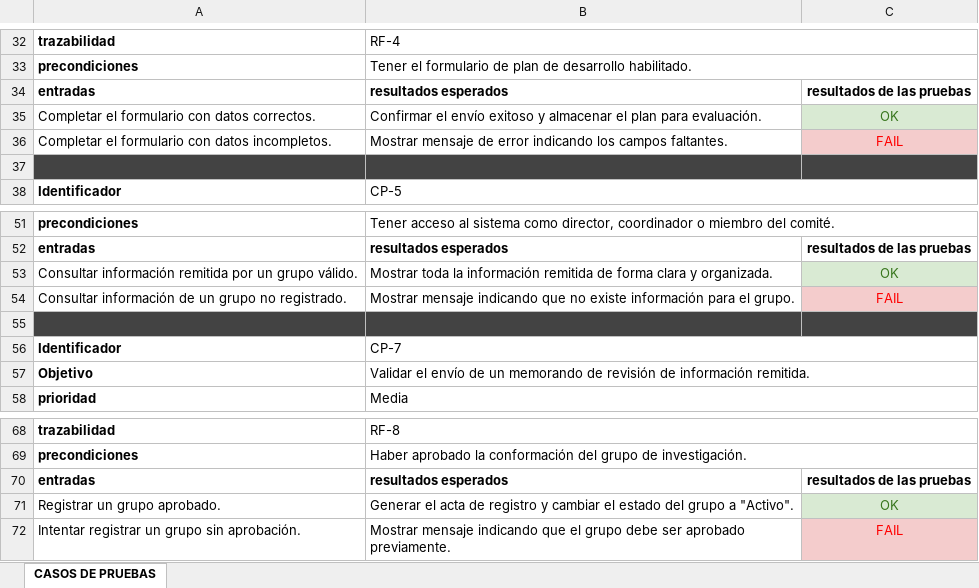
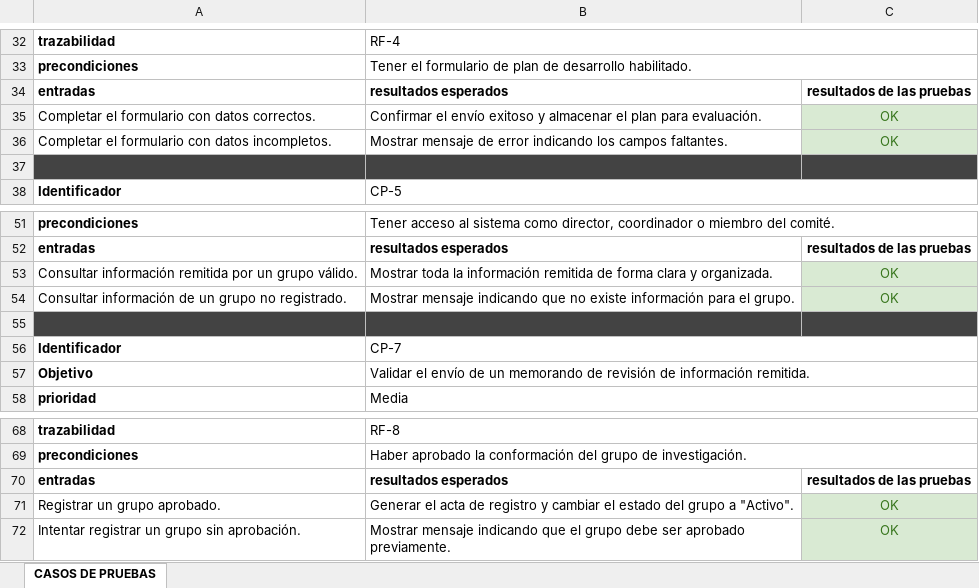
Before and after one commit to CarlosJoaoIpiales/2563_G8_ACSW, an Excel workbook: 05_Pruebas/01_Pruebas_Casos_De_Prueba/ANEXO_Casos de pruebas_G8.xlsx, sheet CASOS DE PRUEBAS, drawn as a sheet; only a part is shown, gaps mark what is left out; values as stored, in another font and other column widths than the file's, no borders; charts and pictures not drawn; the diff names each change by its address in the sheet, - before the commit and + after, or states it on an @@ line.

Commit message:
casos de prueba

```diff
--- a/05_Pruebas/01_Pruebas_Casos_De_Prueba/ANEXO_Casos de pruebas_G8.xlsx (sheet CASOS DE PRUEBAS)
+++ b/05_Pruebas/01_Pruebas_Casos_De_Prueba/ANEXO_Casos de pruebas_G8.xlsx (sheet CASOS DE PRUEBAS)
-C36: FAIL
+C36: OK
@@ C36 fill: #F4CCCC → #D9EAD3, text colour: #FF0000 → #38761D @@
-C54: FAIL
+C54: OK
@@ C54 fill: #F4CCCC → #D9EAD3, text colour: #FF0000 → #38761D @@
-C72: FAIL
+C72: OK
@@ C72 fill: #F4CCCC → #D9EAD3, text colour: #FF0000 → #38761D @@
```
Also changed, not shown: charts or pictures.
